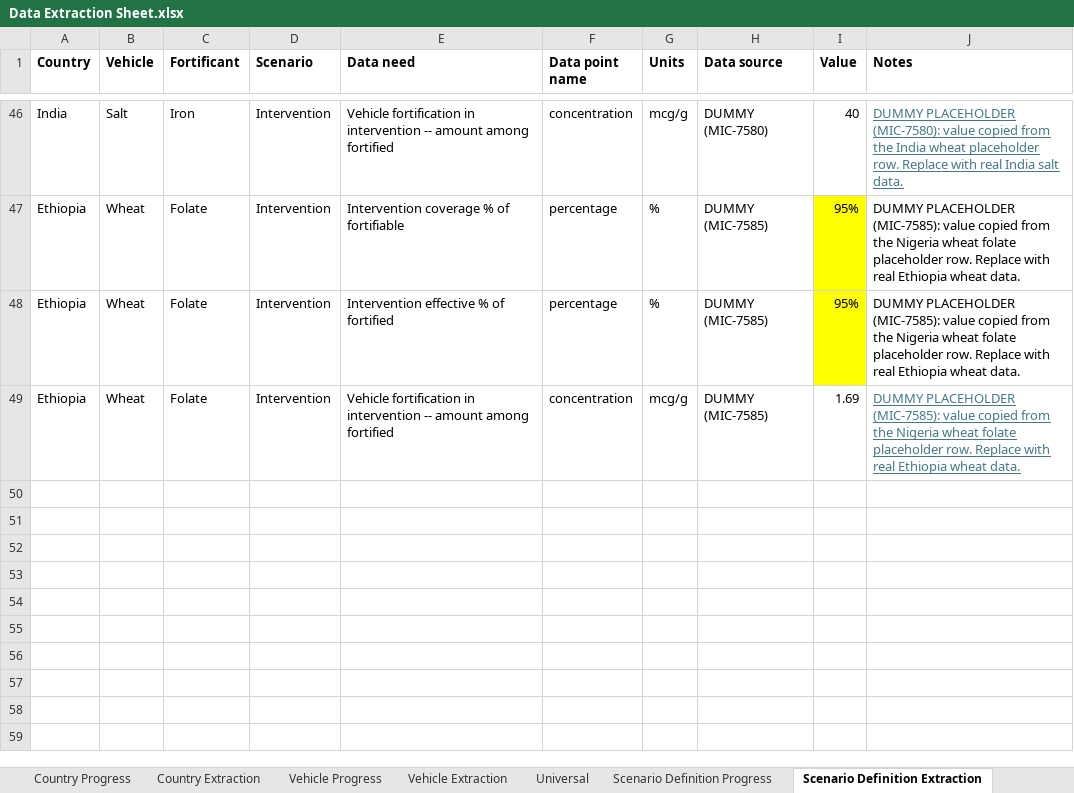
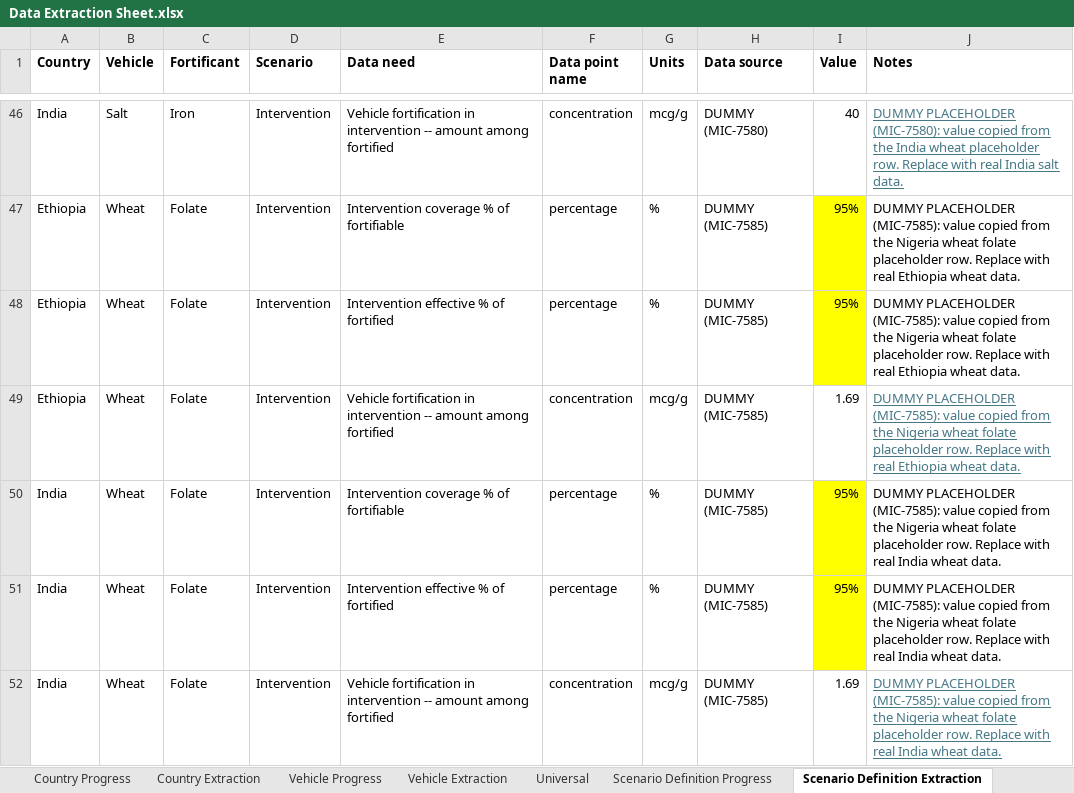
Before and after one commit to ihmeuw/vivarium_gates_lsff_2026, an Excel workbook: 0100_data_prep/extraction/Data Extraction Sheet.xlsx, sheet Scenario Definition Extraction, drawn as a sheet; only a part is shown, gaps mark what is left out; values as stored, in another font and other column widths than the file's, no borders; the diff names each change by its address in the sheet, - before the commit and + after, or states it on an @@ line.

Commit message:
Add folic acid to India/wheat with placeholder data (MIC-7585)

```diff
--- a/0100_data_prep/extraction/Data Extraction Sheet.xlsx (sheet Scenario Definition Extraction)
+++ b/0100_data_prep/extraction/Data Extraction Sheet.xlsx (sheet Scenario Definition Extraction)
+row 50: India | Wheat | Folate | Intervention | Intervention coverage % of fortifiable | percentage | % | DUMMY (MIC-7585) | 95% | DUMMY PLACEHOLDER (MIC-7585): value copied from the Nigeria wheat folate placeholder row. Replace with real India wheat data.
+row 51: India | Wheat | Folate | Intervention | Intervention effective % of fortified | percentage | % | DUMMY (MIC-7585) | 95% | DUMMY PLACEHOLDER (MIC-7585): value copied from the Nigeria wheat folate placeholder row. Replace with real India wheat data.
+row 52: India | Wheat | Folate | Intervention | Vehicle fortification in intervention -- amount among fortified | concentration | mcg/g | DUMMY (MIC-7585) | 1.69 | DUMMY PLACEHOLDER (MIC-7585): value copied from the Nigeria wheat folate placeholder row. Replace with real India wheat data.
```
Also changed, not shown: sheet Country-Vehicle-Fort Extraction, 4 other files.
